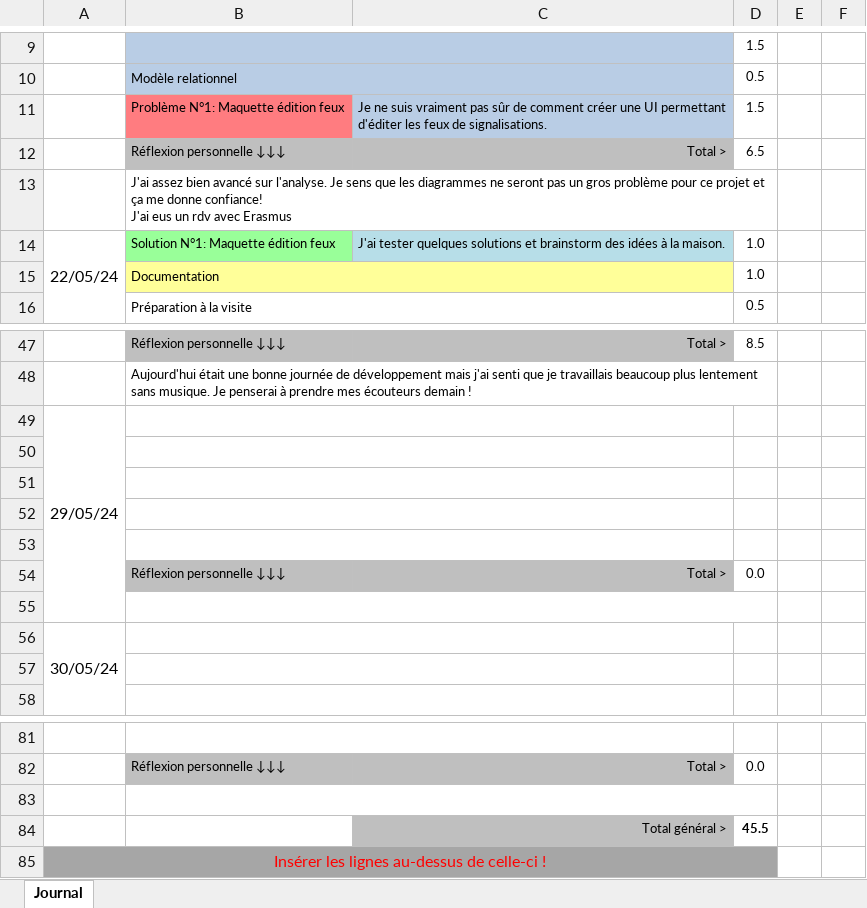
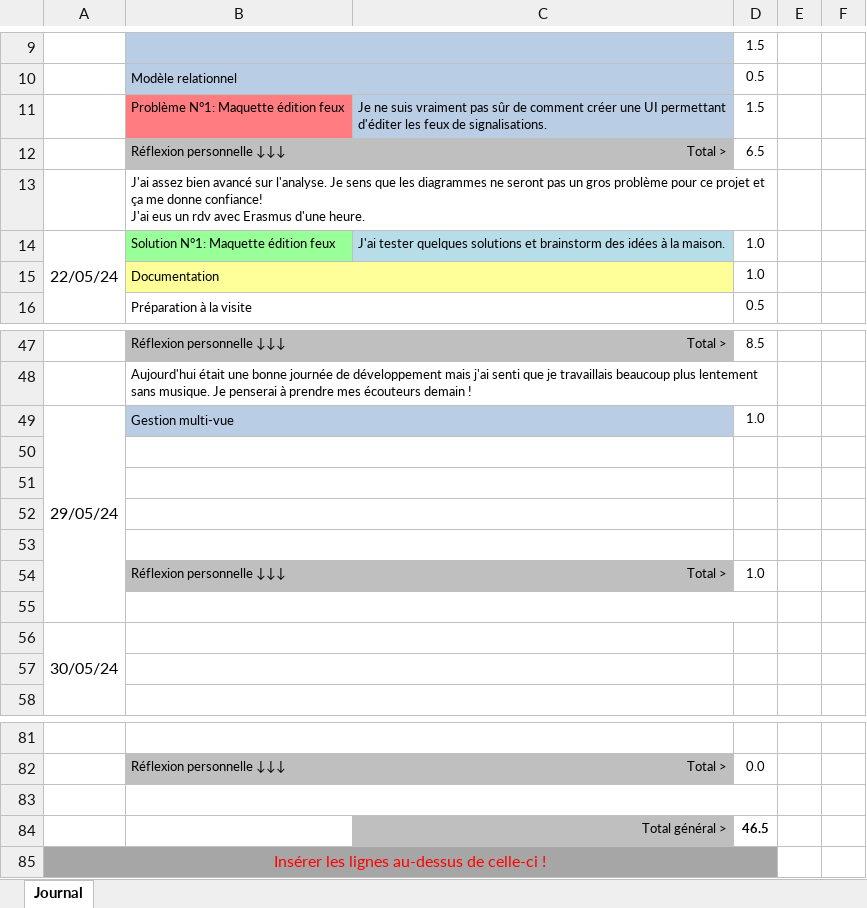
Before and after one commit to alikadev/RoadTrafficSimulator, an Excel workbook: docs/3_CAND_Modele_Journal_2024.xlsx, sheet Journal, drawn as a sheet; only a part is shown, gaps mark what is left out; values as stored, in another font and other column widths than the file's, no borders; conditional formats not drawn; the diff names each change by its address in the sheet, - before the commit and + after, or states it on an @@ line.

```diff
--- a/docs/3_CAND_Modele_Journal_2024.xlsx (sheet Journal)
+++ b/docs/3_CAND_Modele_Journal_2024.xlsx (sheet Journal)
-B13: …avec Erasmus
+B13: …avec Erasmus d'une heure.
-B49: (empty)
+B49: Gestion multi-vue
-B49:C49 fill: none
+B49:C49 fill: #B9CDE5
-D49: (empty)
+D49: 1.0
-D54: 0.0
+D54: 1.0
-D84: 45.5
+D84: 46.5
```
Also changed, not shown: docs/2_CAND_Modele_Planning_2024.xlsx, 6 other files.
